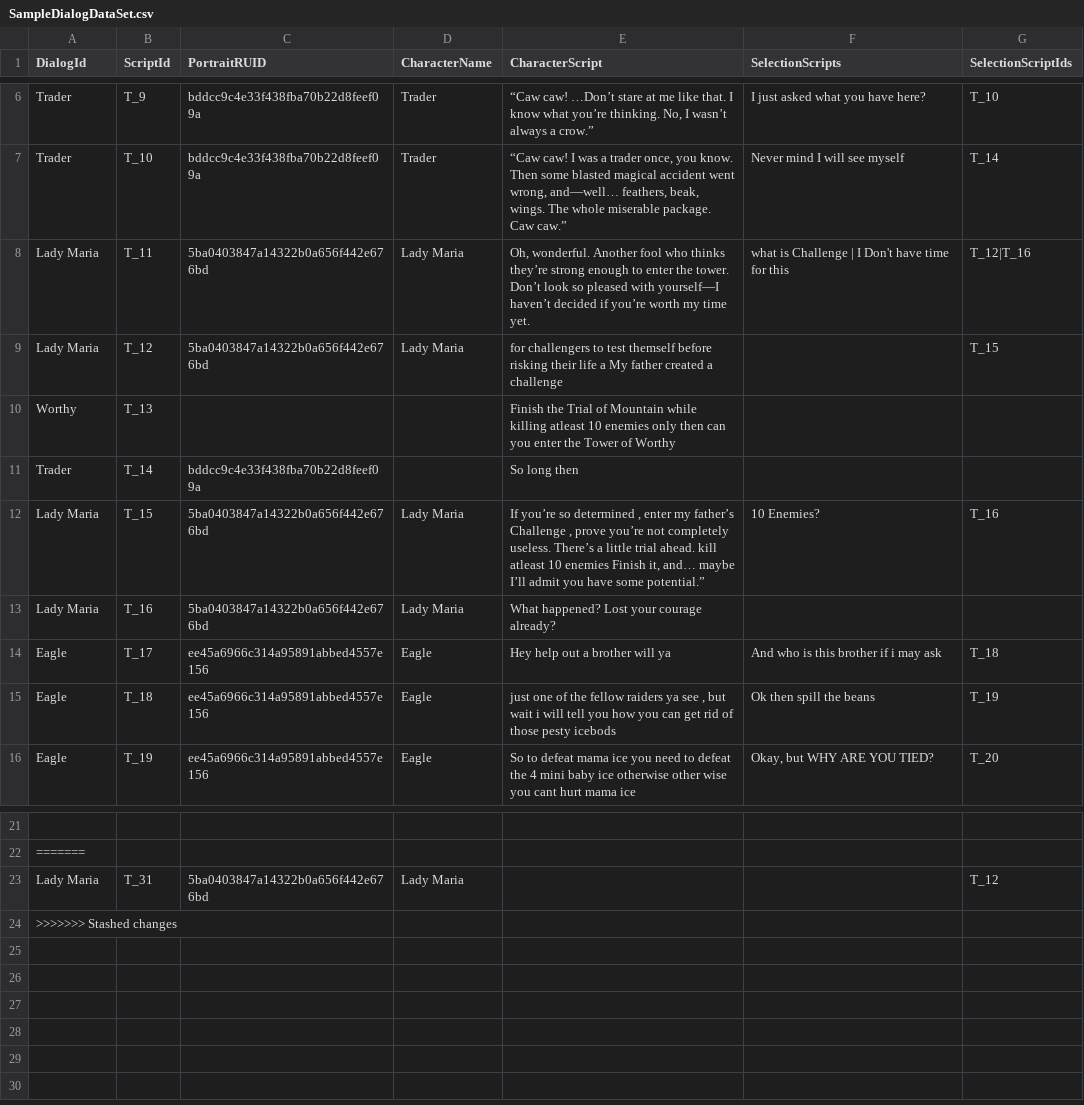
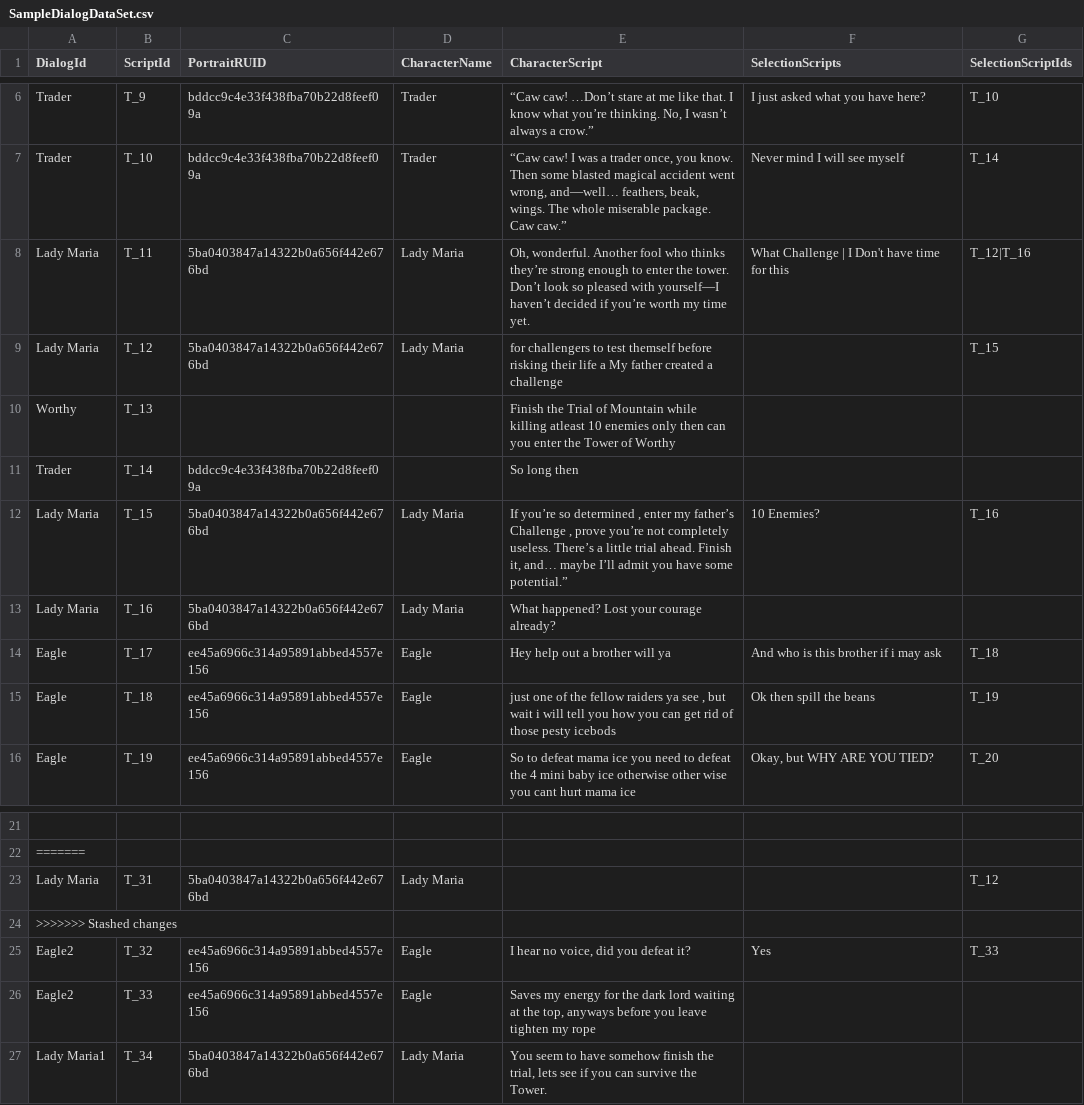
Before and after one commit to Sushant-Sudan-12/MSW_ShieldHero, a CSV file: RootDesk/MyDesk/dialog-package/MyDesk/Dialog/Sample/SampleDialogDataSet.csv, drawn as a sheet; only a part is shown, gaps mark what is left out.

```diff
--- a/RootDesk/MyDesk/dialog-package/MyDesk/Dialog/Sample/SampleDialogDataSet.csv
+++ b/RootDesk/MyDesk/dialog-package/MyDesk/Dialog/Sample/SampleDialogDataSet.csv
@@ -7,3 +7,3 @@ Trader,T_9,bddcc9c4e33f438fba70b22d8feef09a,Trader,"“Caw caw! …Don’t stare
 Trader,T_10,bddcc9c4e33f438fba70b22d8feef09a,Trader,"“Caw caw! I was a trader once, you know. Then some blasted magical accident went wrong, and—well… feathers, beak, wings. The whole miserable package. Caw caw.”",Never mind I will see myself,T_14
-Lady Maria,T_11,5ba0403847a14322b0a656f442e676bd,Lady Maria,"Oh, wonderful. Another fool who thinks they’re strong enough to enter the tower. Don’t look so pleased with yourself—I haven’t decided if you’re worth my time yet.",what is Challenge | I Don't have time for this  ,T_12|T_16
+Lady Maria,T_11,5ba0403847a14322b0a656f442e676bd,Lady Maria,"Oh, wonderful. Another fool who thinks they’re strong enough to enter the tower. Don’t look so pleased with yourself—I haven’t decided if you’re worth my time yet.",What Challenge | I Don't have time for this  ,T_12|T_16
 Lady Maria,T_12,5ba0403847a14322b0a656f442e676bd,Lady Maria,for challengers to test themself before risking their life a My father  created a challenge,,T_15
@@ -11,3 +11,3 @@ Worthy,T_13,,,Finish the Trial of Mountain while killing atleast 10 enemies only
 Trader,T_14,bddcc9c4e33f438fba70b22d8feef09a,,So long then,,
-Lady Maria,T_15,5ba0403847a14322b0a656f442e676bd,Lady Maria,"If you’re so determined , enter my father’s Challenge , prove you’re not completely useless. There’s a little trial ahead. kill atleast 10 enemies Finish it, and… maybe I’ll admit you have some potential.”",10 Enemies?,T_16
+Lady Maria,T_15,5ba0403847a14322b0a656f442e676bd,Lady Maria,"If you’re so determined , enter my father’s Challenge , prove you’re not completely useless. There’s a little trial ahead. Finish it, and… maybe I’ll admit you have some potential.”",10 Enemies?,T_16
 Lady Maria,T_16,5ba0403847a14322b0a656f442e676bd,Lady Maria,What happened? Lost your courage already?,,
@@ -24 +24,4 @@ Lady Maria,T_31,5ba0403847a14322b0a656f442e676bd,Lady Maria,,,T_12
 >>>>>>> Stashed changes,,,,,,
+Eagle2,T_32,ee45a6966c314a95891abbed4557e156,Eagle,"I hear no voice, did you defeat it?",Yes,T_33
+Eagle2,T_33,ee45a6966c314a95891abbed4557e156,Eagle,"Saves my energy for the dark lord waiting at the top, anyways before you leave tighten my rope",,
+Lady Maria1,T_34,5ba0403847a14322b0a656f442e676bd,Lady Maria,"You seem to have somehow finish the trial, lets see if you can survive the Tower.",,
```
Also changed, not shown: 22 other files.
